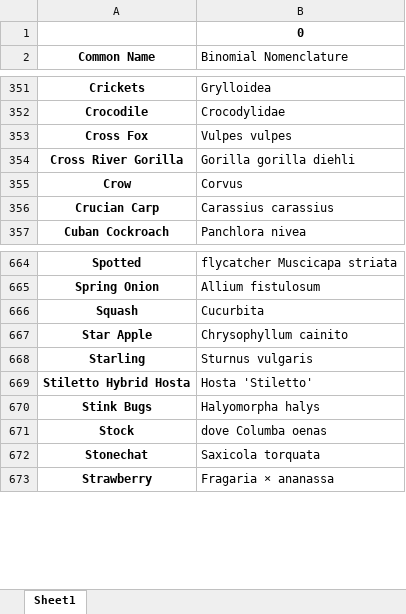
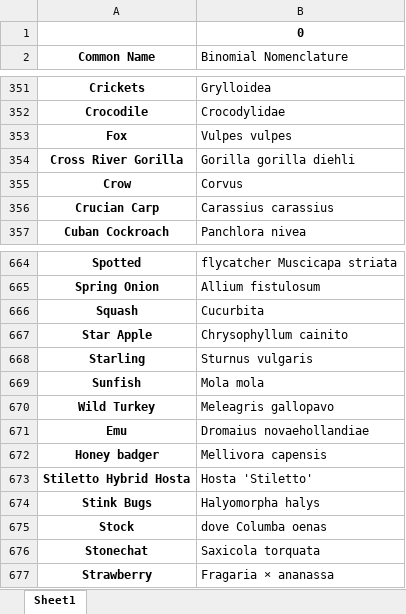
Before and after one commit to Hat1412/Binomial-Nomenclature, an Excel workbook: nomenclature.xlsx, sheet Sheet1, drawn as a sheet; only a part is shown, gaps mark what is left out; values as stored, in another font and other column widths than the file's, no borders; the diff names each change by its address in the sheet, - before the commit and + after, or states it on an @@ line.

```diff
--- a/nomenclature.xlsx (sheet Sheet1)
+++ b/nomenclature.xlsx (sheet Sheet1)
-A353 (Common Name): Cross Fox
+A353 (Common Name): Fox
+row 669: Sunfish | Mola mola
+row 670: Wild Turkey | Meleagris gallopavo
+row 671: Emu | Dromaius novaehollandiae
+row 672: Honey badger | Mellivora capensis
```
Also changed, not shown: 4 other files.
